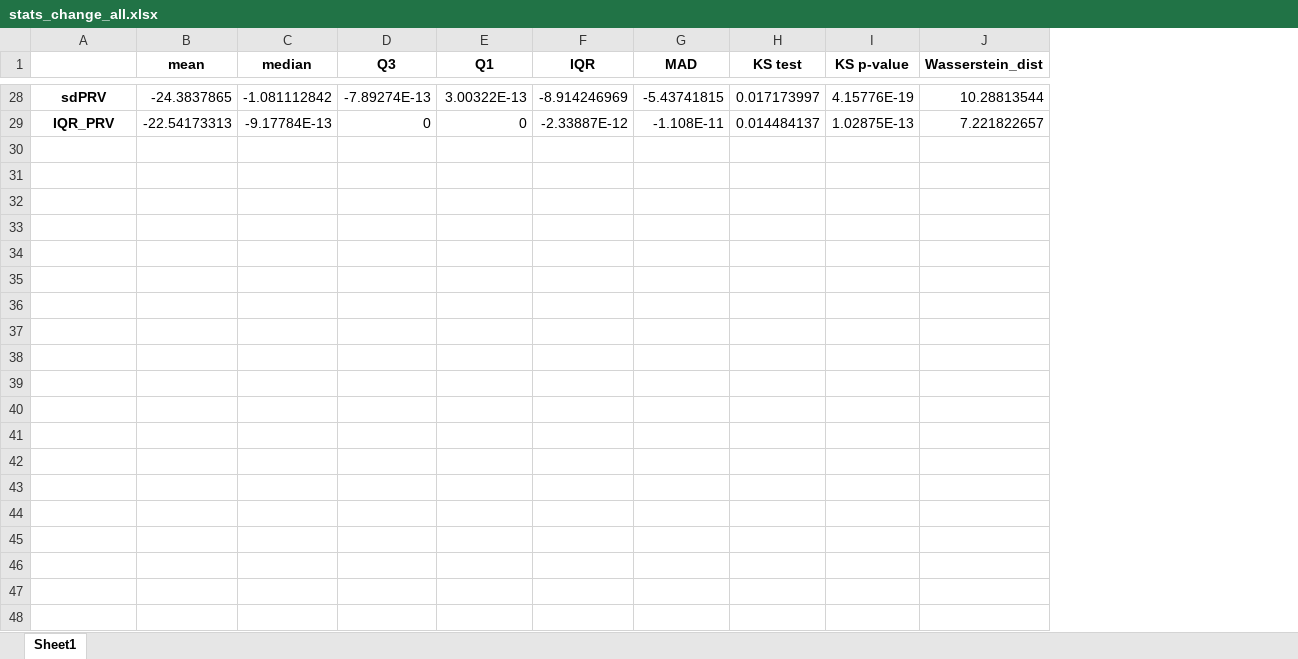
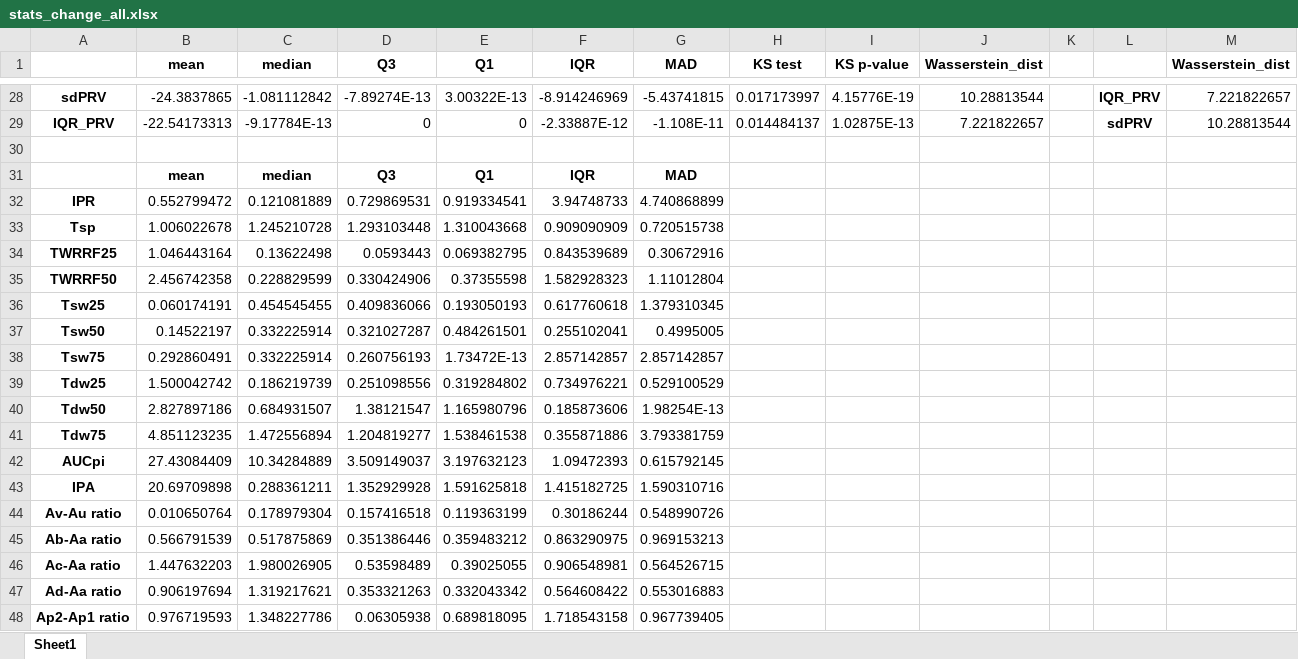
Before and after one commit to DCLInter/internship, an Excel workbook: stats_change_all.xlsx, sheet Sheet1, drawn as a sheet; only a part is shown, gaps mark what is left out; values as stored, in another font and other column widths than the file's, no borders; charts and pictures and conditional formats not drawn; the diff covers the shown part only; the diff names each change by its address in the sheet, - before the commit and + after, or states it on an @@ line.

```diff
--- a/stats_change_all.xlsx (sheet Sheet1)
+++ b/stats_change_all.xlsx (sheet Sheet1)
+column K, empty
+column L, rows 28-29: IQR_PRV | sdPRV
+column M (Wasserstein_dist), rows 28-29: 7.221822657 | 10.28813544
+row 30: (empty)
+row 31:  | mean | median | Q3 | Q1 | IQR | MAD
+row 32: IPR | 0.552799472 | 0.121081889 | 0.729869531 | 0.919334541 | 3.94748733 | 4.740868899
+row 33: Tsp | 1.006022678 | 1.245210728 | 1.293103448 | 1.310043668 | 0.909090909 | 0.720515738
+row 34: TWRRF25 | 1.046443164 | 0.13622498 | 0.0593443 | 0.069382795 | 0.843539689 | 0.30672916
+row 35: TWRRF50 | 2.456742358 | 0.228829599 | 0.330424906 | 0.37355598 | 1.582928323 | 1.11012804
+row 36: Tsw25 | 0.060174191 | 0.454545455 | 0.409836066 | 0.193050193 | 0.617760618 | 1.379310345
+row 37: Tsw50 | 0.14522197 | 0.332225914 | 0.321027287 | 0.484261501 | 0.255102041 | 0.4995005
+row 38: Tsw75 | 0.292860491 | 0.332225914 | 0.260756193 | 1.73472E-13 | 2.857142857 | 2.857142857
+row 39: Tdw25 | 1.500042742 | 0.186219739 | 0.251098556 | 0.319284802 | 0.734976221 | 0.529100529
+row 40: Tdw50 | 2.827897186 | 0.684931507 | 1.38121547 | 1.165980796 | 0.185873606 | 1.98254E-13
+row 41: Tdw75 | 4.851123235 | 1.472556894 | 1.204819277 | 1.538461538 | 0.355871886 | 3.793381759
+row 42: AUCpi | 27.43084409 | 10.34284889 | 3.509149037 | 3.197632123 | 1.09472393 | 0.615792145
+row 43: IPA | 20.69709898 | 0.288361211 | 1.352929928 | 1.591625818 | 1.415182725 | 1.590310716
+row 44: Av-Au ratio | 0.010650764 | 0.178979304 | 0.157416518 | 0.119363199 | 0.30186244 | 0.548990726
+row 45: Ab-Aa ratio | 0.566791539 | 0.517875869 | 0.351386446 | 0.359483212 | 0.863290975 | 0.969153213
+row 46: Ac-Aa ratio | 1.447632203 | 1.980026905 | 0.53598489 | 0.39025055 | 0.906548981 | 0.564526715
+row 47: Ad-Aa ratio | 0.906197694 | 1.319217621 | 0.353321263 | 0.332043342 | 0.564608422 | 0.553016883
+row 48: Ap2-Ap1 ratio | 0.976719593 | 1.348227786 | 0.06305938 | 0.689818095 | 1.718543158 | 0.967739405
```
Also changed, not shown: 11 added rows elsewhere in this sheet, charts or pictures, outliers_change_only_medians.xlsx, outliers_change_with_all.xlsx, 4 other files.
